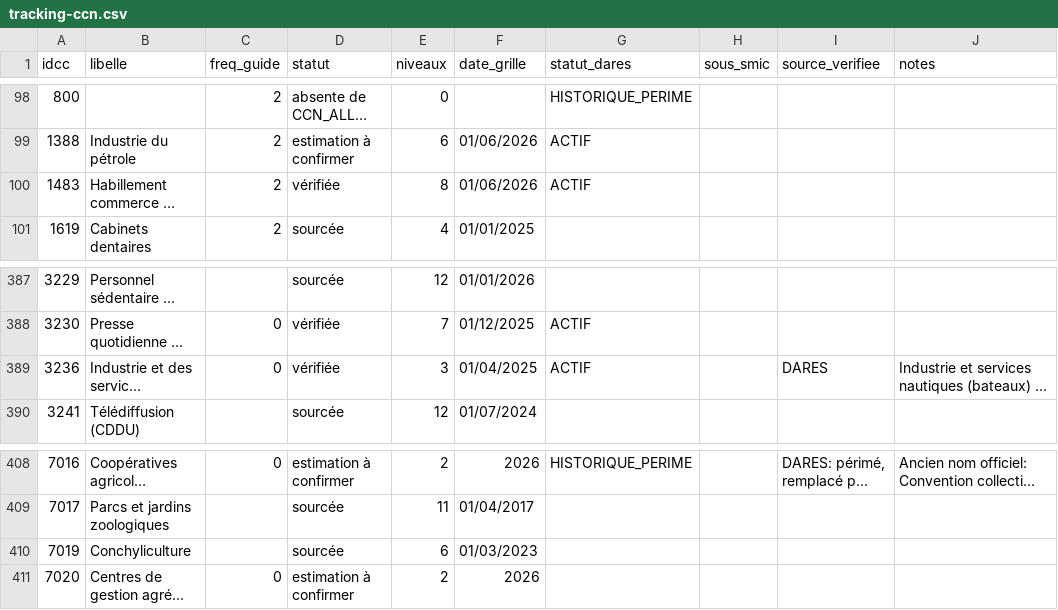
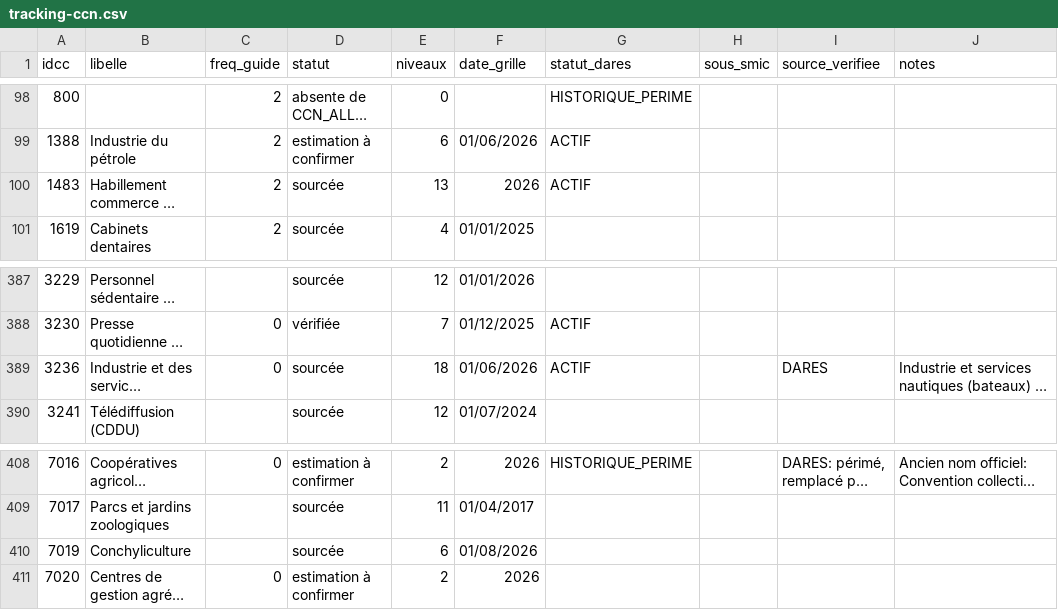
Before and after one commit to tonytonic/hs, a CSV file: GrillePaye/tracking-ccn.csv, drawn as a sheet; only a part is shown, gaps mark what is left out; long unchanged cells end in …; the diff names each change by its address in the sheet, - before the commit and + after, or states it on an @@ line.

```diff
--- a/GrillePaye/tracking-ccn.csv
+++ b/GrillePaye/tracking-ccn.csv
-D100 (statut): vérifiée
+D100 (statut): sourcée
-E100 (niveaux): 8
+E100 (niveaux): 13
-F100 (date_grille): 01/06/2026
+F100 (date_grille): 2026
-D389 (statut): vérifiée
+D389 (statut): sourcée
-E389 (niveaux): 3
+E389 (niveaux): 18
-F389 (date_grille): 01/04/2025
+F389 (date_grille): 01/06/2026
-F410 (date_grille): 01/03/2023
+F410 (date_grille): 01/08/2026
```
Also changed, not shown: 3 other files.
